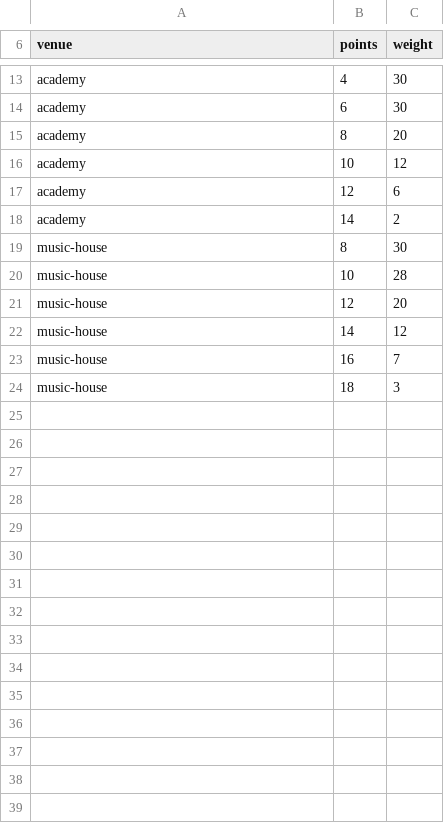
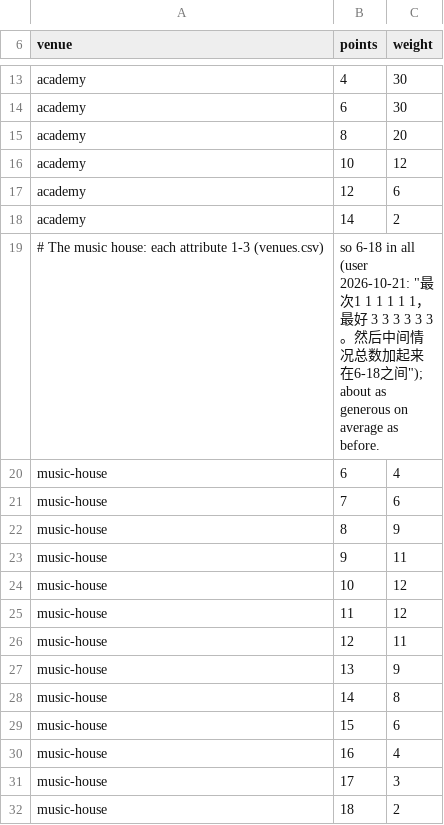
Before and after one commit to xczics/wargame, a CSV file: src/plugins/starter-heroes/data/talents.csv, drawn as a sheet; only a part is shown, gaps mark what is left out.

```diff
--- a/src/plugins/starter-heroes/data/talents.csv
+++ b/src/plugins/starter-heroes/data/talents.csv
@@ -18,7 +18,15 @@ academy,12,6
 academy,14,2
-music-house,8,30
-music-house,10,28
-music-house,12,20
-music-house,14,12
-music-house,16,7
-music-house,18,3
+# The music house: each attribute 1-3 (venues.csv), so 6-18 in all (user 2026-10-21: "最次1 1 1 1 1 1，最好 3 3 3 3 3 3。然后中间情况总数加起来在6-18之间"); about as generous on average as before.
+music-house,6,4
+music-house,7,6
+music-house,8,9
+music-house,9,11
+music-house,10,12
+music-house,11,12
+music-house,12,11
+music-house,13,9
+music-house,14,8
+music-house,15,6
+music-house,16,4
+music-house,17,3
+music-house,18,2
```
Also changed, not shown: src/plugins/starter-equipment/data/accessories.csv, 4 other files.
